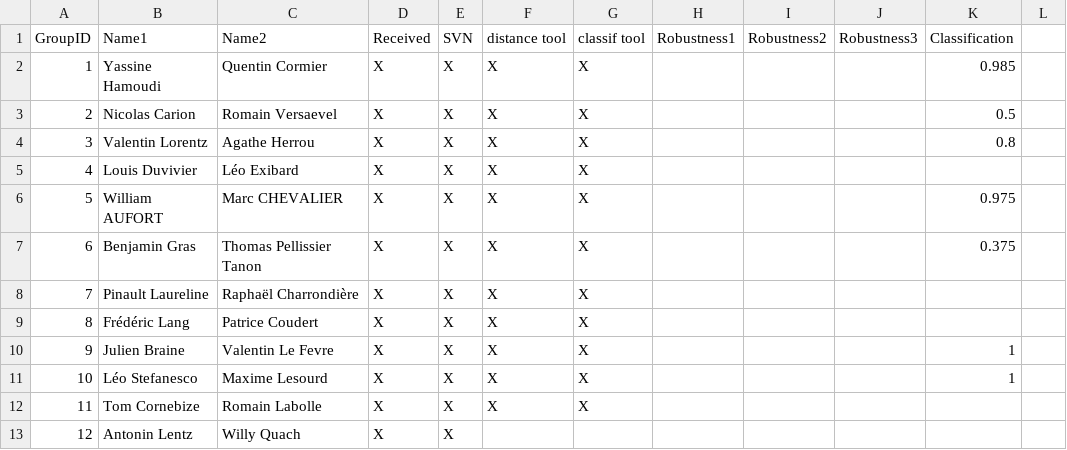
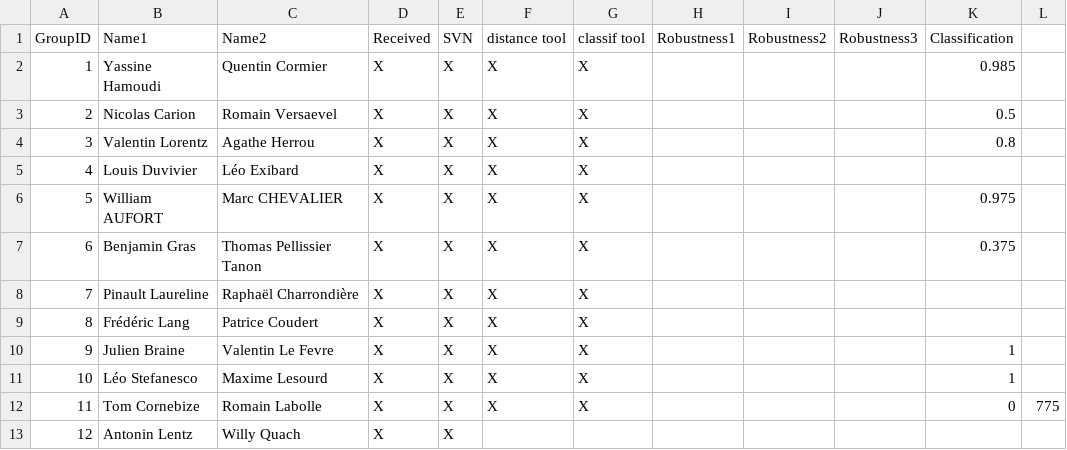
Before and after one commit to dcoeurjo/lectureDG, a CSV file: assignments/ShapeIndexing/ens2015/groups.csv, drawn as a sheet.

Commit message:
Update groups.csv
Add Cornebize Labolle classification score.

```diff
--- a/assignments/ShapeIndexing/ens2015/groups.csv
+++ b/assignments/ShapeIndexing/ens2015/groups.csv
@@ -11,3 +11,3 @@ GroupID,Name1,Name2, Received, SVN, distance tool, classif tool,Robustness1,Robu
 10,Léo Stefanesco,Maxime Lesourd, X,X,X,X,,,,1
-11, Tom Cornebize, Romain Labolle, X,X,X,X,,,,
+11, Tom Cornebize, Romain Labolle, X,X,X,X,,,,0,775
 12,Antonin Lentz,Willy Quach, X,X,,,,,,
```
